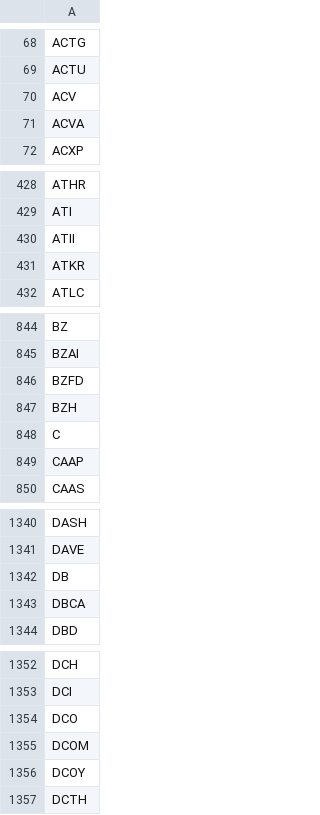
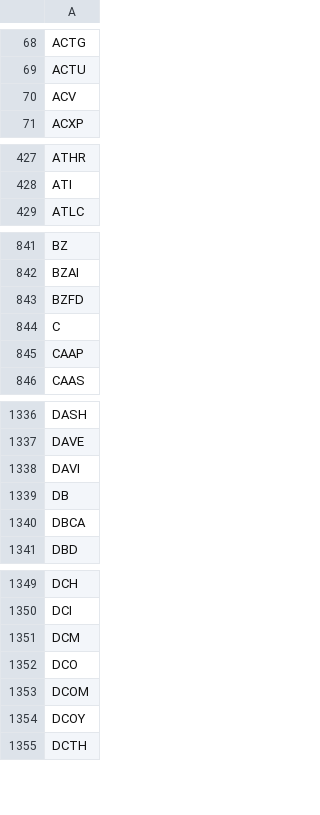
Before and after one commit to som-soni/trading, a CSV file: data/universe_us.csv, drawn as a sheet; only a part is shown, gaps mark what is left out; removed rows and columns are numbered as before the commit, all else as after; the diff covers the shown part only; the diff names each change by its address in the sheet, - before the commit and + after, or states it on an @@ line.

```diff
--- a/data/universe_us.csv
+++ b/data/universe_us.csv
-row 71: ACVA
-row 430: ATII
-row 431: ATKR
-row 847: BZH
+row 1338: DAVI
+row 1351: DCM
```
Also changed, not shown: 5 added rows and 5 removed rows elsewhere in this file, data/earnings_cache_india.csv, data/earnings_cache_us.csv, 3 other files.
